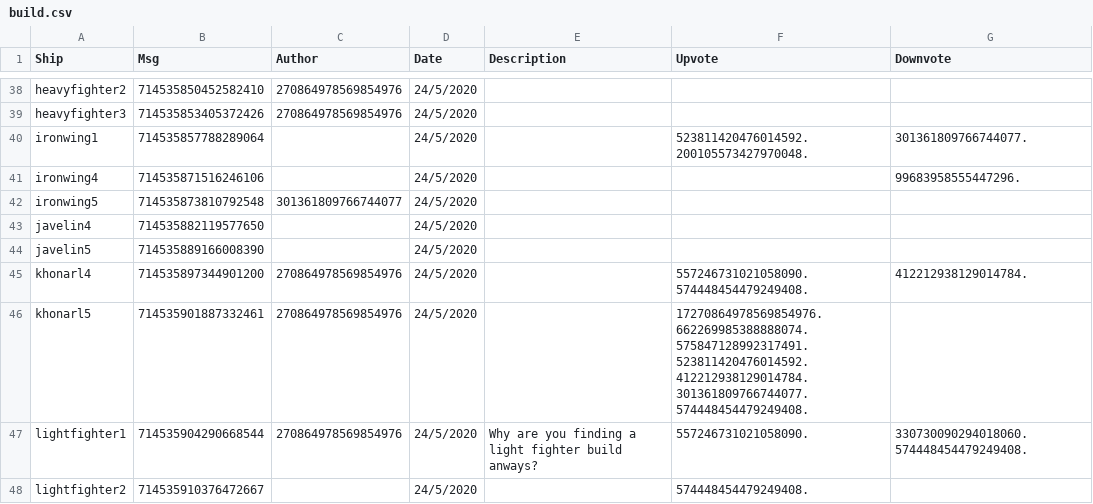
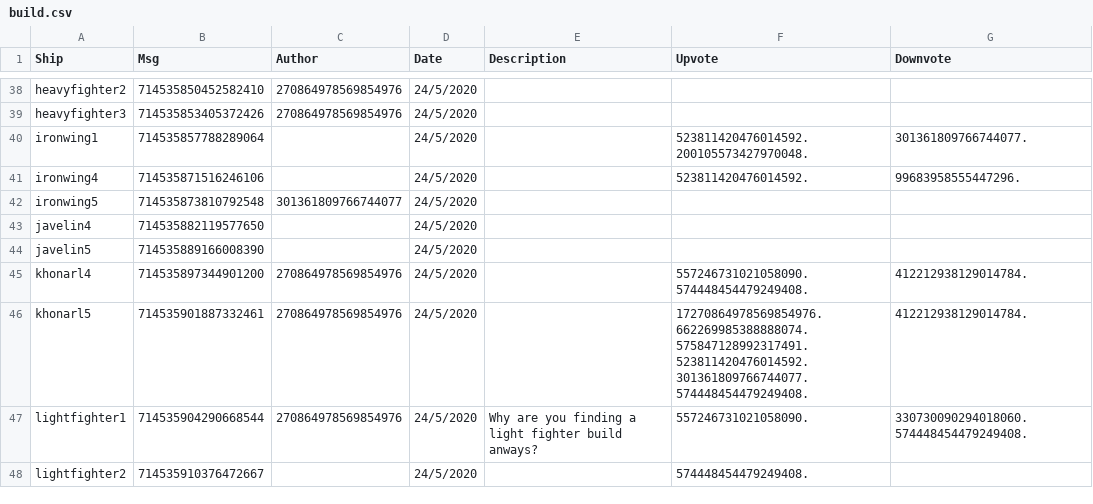
Before and after one commit to ZacharyLaw/Zak, a CSV file: build.csv, drawn as a sheet; only a part is shown, gaps mark what is left out; the diff covers the shown part only.

```diff
--- a/build.csv
+++ b/build.csv
@@ -40,3 +40,3 @@ heavyfighter3,714535853405372426,270864978569854976,24/5/2020,,,
 ironwing1,714535857788289064,,24/5/2020,,523811420476014592.200105573427970048.,301361809766744077.
-ironwing4,714535871516246106,,24/5/2020,,,99683958555447296.
+ironwing4,714535871516246106,,24/5/2020,,523811420476014592.,99683958555447296.
 ironwing5,714535873810792548,301361809766744077,24/5/2020,,,
@@ -45,3 +45,3 @@ javelin5,714535889166008390,,24/5/2020,,,
 khonarl4,714535897344901200,270864978569854976,24/5/2020,,557246731021058090.574448454479249408.,412212938129014784.
-khonarl5,714535901887332461,270864978569854976,24/5/2020,,17270864978569854976.662269985388888074.575847128992317491.523811420476014592.412212938129014784.301361809766744077.574448454479249408.,
+khonarl5,714535901887332461,270864978569854976,24/5/2020,,17270864978569854976.662269985388888074.575847128992317491.523811420476014592.301361809766744077.574448454479249408.,412212938129014784.
 lightfighter1,714535904290668544,270864978569854976,24/5/2020,Why are you finding a light fighter build anways?,557246731021058090.,330730090294018060.574448454479249408.
```
Also changed, not shown: 12 added rows and 28 edited cells elsewhere in this file, 6 other files.
